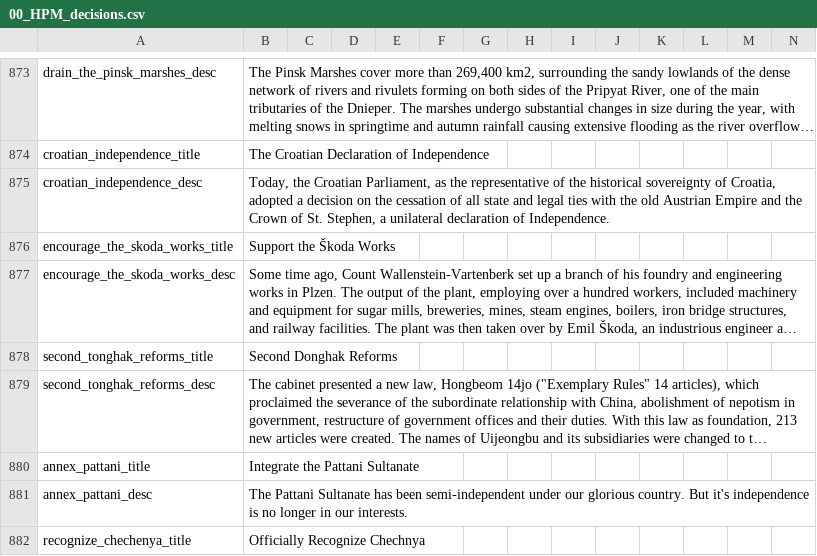
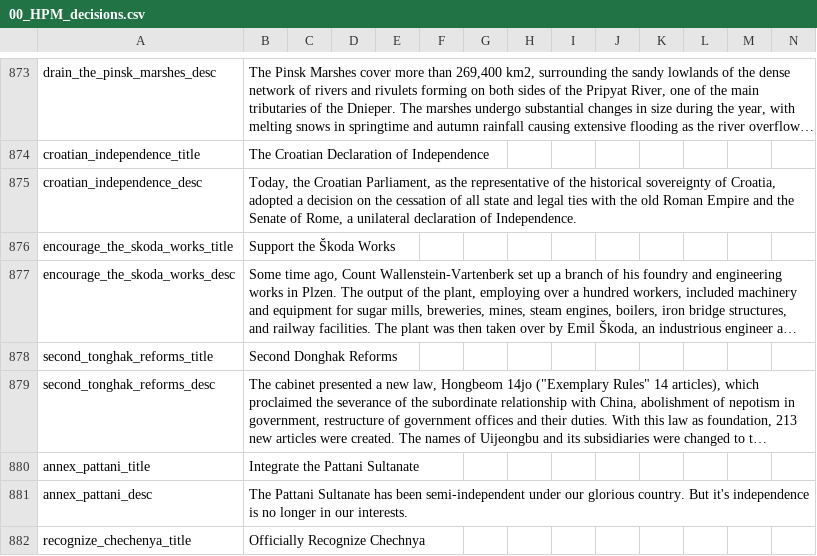
Before and after one commit to Red4113/Buncha-Bundas-Mega-Campaign, a CSV file: Buncha_Bundas_Mega_Campaign/localisation/00_HPM_decisions.csv, drawn as a sheet; only a part is shown, gaps mark what is left out; long unchanged cells end in …; the diff names each change by its address in the sheet, - before the commit and + after, or states it on an @@ line.

```diff
--- a/Buncha_Bundas_Mega_Campaign/localisation/00_HPM_decisions.csv
+++ b/Buncha_Bundas_Mega_Campaign/localisation/00_HPM_decisions.csv
-B875: …the old Austrian Empire and the Crown of St. Stephen, a unilateral…
+B875: …the old Roman Empire and the Senate of Rome, a unilateral…
```
Also changed, not shown: 1 other file.
